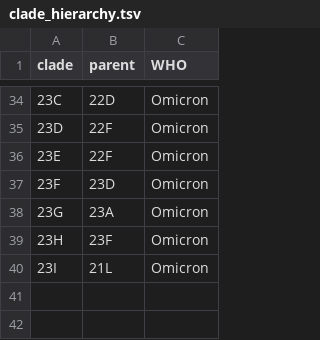
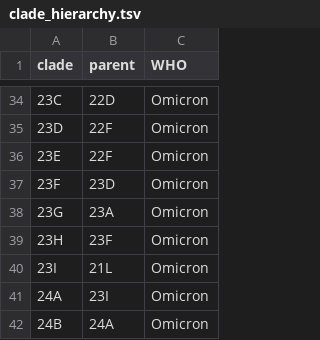
Before and after one commit to INSaFLU/nextstrain_builds, a TSV file: ncov/defaults/clade_hierarchy.tsv, drawn as a sheet; only a part is shown, gaps mark what is left out.

```diff
--- a/ncov/defaults/clade_hierarchy.tsv
+++ b/ncov/defaults/clade_hierarchy.tsv
@@ -40 +40,3 @@ clade	parent	WHO
 23I	21L	Omicron
+24A	23I	Omicron
+24B	24A	Omicron
```
Also changed, not shown: ncov/defaults/clade_emergence_dates.tsv, ncov/defaults/clades.tsv, 3 other files.
